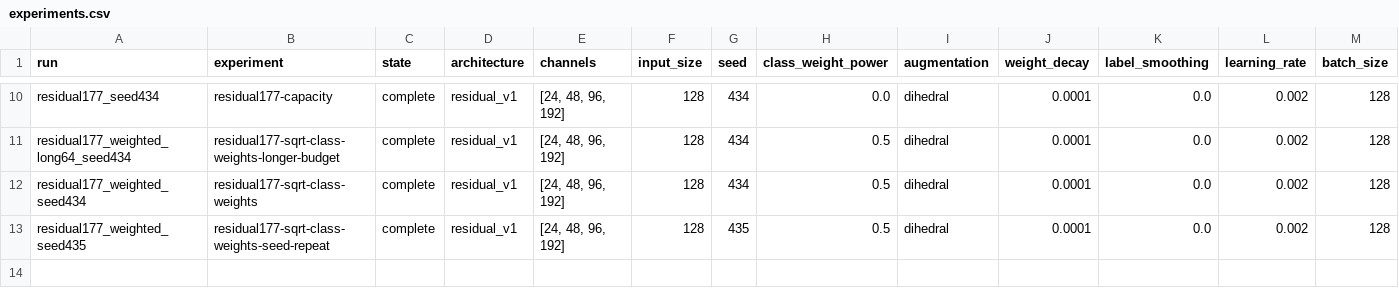
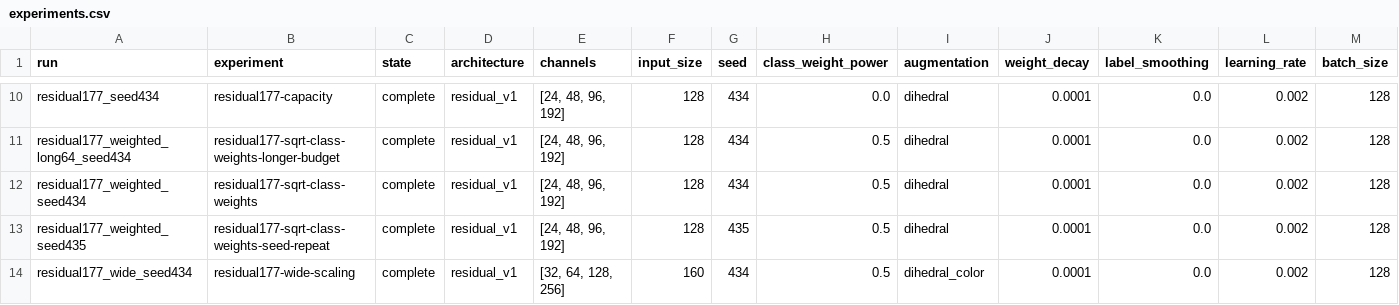
Before and after one commit to jacob-amey/ML-Final-Project, a CSV file: docs/experiments.csv, drawn as a sheet; only a part is shown, gaps mark what is left out; rows hold the shown columns only; the diff names each change by its address in the sheet, - before the commit and + after, or states it on an @@ line.

Commit message:
Record completed wider CNN screen and retain smaller paired reference

```diff
--- a/docs/experiments.csv
+++ b/docs/experiments.csv
+row 14: residual177_wide_seed434 | residual177-wide-scaling | complete | residual_v1 | [32, 64, 128, 256] | 160 | 434 | 0.5 | dihedral_color | 0.0001 | 0.0 | 0.002 | 128
```
Also changed, not shown: 4 other files.
